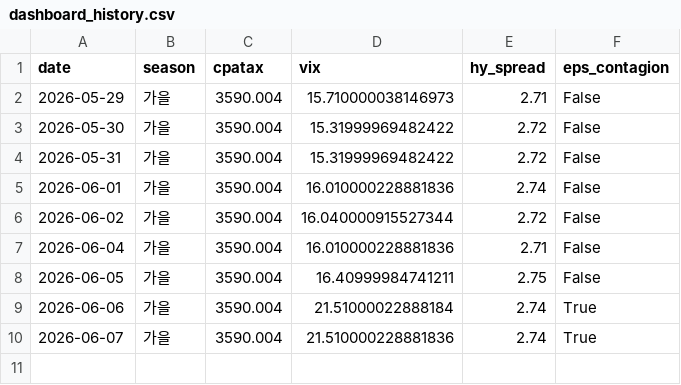
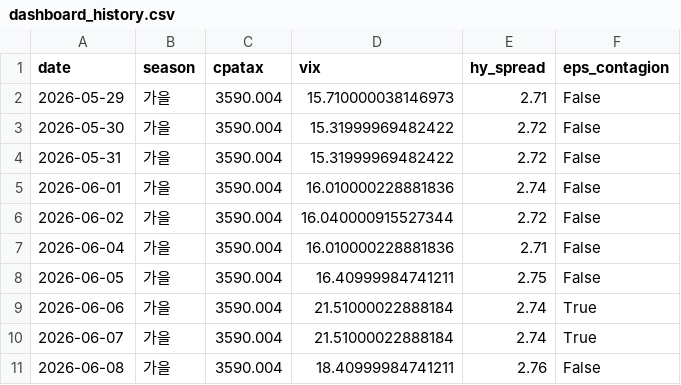
Before and after one commit to hyobot/niceweather, a CSV file: data/dashboard_history.csv, drawn as a sheet.

```diff
--- a/data/dashboard_history.csv
+++ b/data/dashboard_history.csv
@@ -9,2 +9,3 @@
 2026-06-06,가을,3590.004,21.51000022888184,2.74,True
-2026-06-07,가을,3590.004,21.510000228881836,2.74,True
+2026-06-07,가을,3590.004,21.51000022888184,2.74,True
+2026-06-08,가을,3590.004,18.40999984741211,2.76,False
```
Also changed, not shown: data/market_history.csv.
